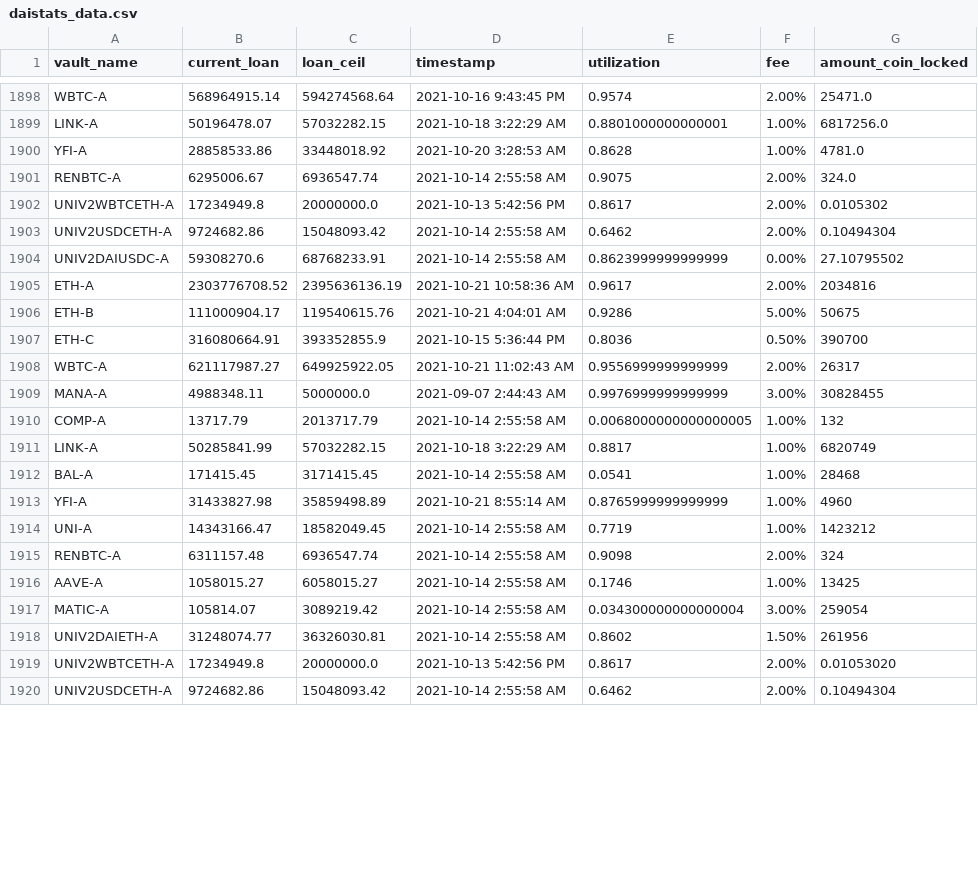
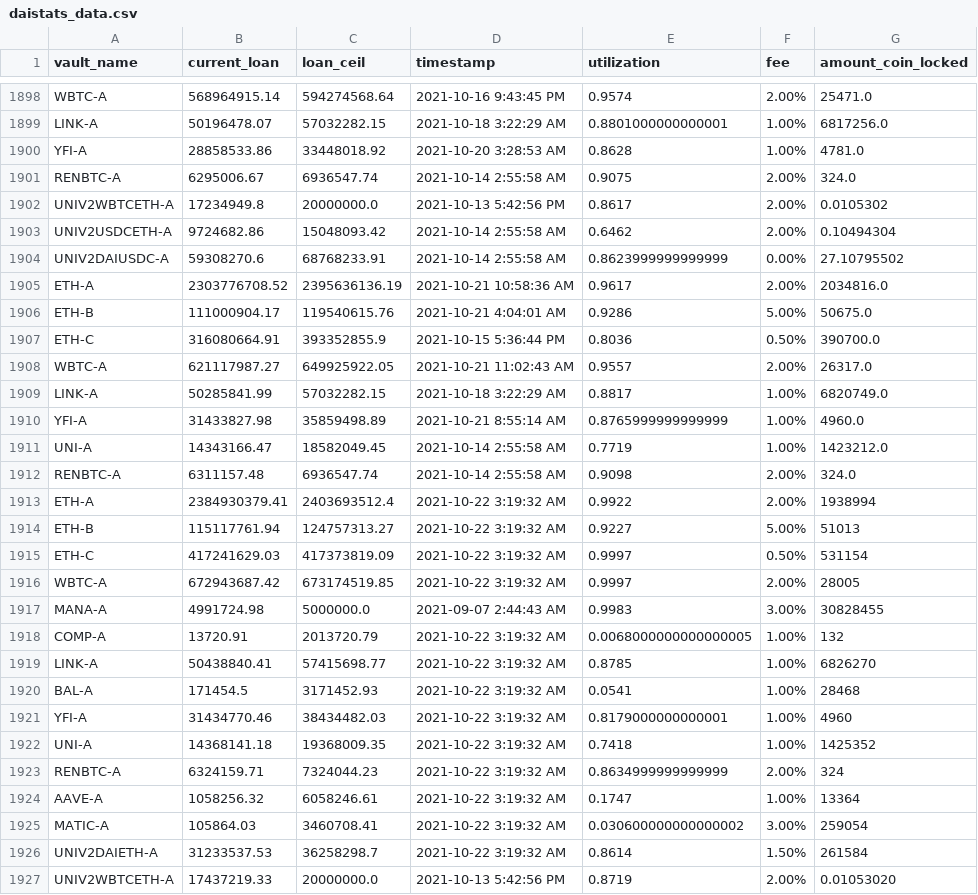
Before and after one commit to geniusnhu/daistats, a CSV file: daistats_data.csv, drawn as a sheet; only a part is shown, gaps mark what is left out; the diff covers the shown part only.

```diff
--- a/daistats_data.csv
+++ b/daistats_data.csv
@@ -1904,17 +1904,24 @@ UNIV2USDCETH-A,9724682.86,15048093.42,2021-10-14 2:55:58 AM,0.6462,2.00%,0.10494
 UNIV2DAIUSDC-A,59308270.6,68768233.91,2021-10-14 2:55:58 AM,0.8623999999999999,0.00%,27.10795502
-ETH-A,2303776708.52,2395636136.19,2021-10-21 10:58:36 AM,0.9617,2.00%,2034816
-ETH-B,111000904.17,119540615.76,2021-10-21 4:04:01 AM,0.9286,5.00%,50675
-ETH-C,316080664.91,393352855.9,2021-10-15 5:36:44 PM,0.8036,0.50%,390700
-WBTC-A,621117987.27,649925922.05,2021-10-21 11:02:43 AM,0.9556999999999999,2.00%,26317
-MANA-A,4988348.11,5000000.0,2021-09-07 2:44:43 AM,0.9976999999999999,3.00%,30828455
-COMP-A,13717.79,2013717.79,2021-10-14 2:55:58 AM,0.0068000000000000005,1.00%,132
-LINK-A,50285841.99,57032282.15,2021-10-18 3:22:29 AM,0.8817,1.00%,6820749
-BAL-A,171415.45,3171415.45,2021-10-14 2:55:58 AM,0.0541,1.00%,28468
-YFI-A,31433827.98,35859498.89,2021-10-21 8:55:14 AM,0.8765999999999999,1.00%,4960
-UNI-A,14343166.47,18582049.45,2021-10-14 2:55:58 AM,0.7719,1.00%,1423212
-RENBTC-A,6311157.48,6936547.74,2021-10-14 2:55:58 AM,0.9098,2.00%,324
-AAVE-A,1058015.27,6058015.27,2021-10-14 2:55:58 AM,0.1746,1.00%,13425
-MATIC-A,105814.07,3089219.42,2021-10-14 2:55:58 AM,0.034300000000000004,3.00%,259054
-UNIV2DAIETH-A,31248074.77,36326030.81,2021-10-14 2:55:58 AM,0.8602,1.50%,261956
-UNIV2WBTCETH-A,17234949.8,20000000.0,2021-10-13 5:42:56 PM,0.8617,2.00%,0.01053020
-UNIV2USDCETH-A,9724682.86,15048093.42,2021-10-14 2:55:58 AM,0.6462,2.00%,0.10494304
+ETH-A,2303776708.52,2395636136.19,2021-10-21 10:58:36 AM,0.9617,2.00%,2034816.0
+ETH-B,111000904.17,119540615.76,2021-10-21 4:04:01 AM,0.9286,5.00%,50675.0
+ETH-C,316080664.91,393352855.9,2021-10-15 5:36:44 PM,0.8036,0.50%,390700.0
+WBTC-A,621117987.27,649925922.05,2021-10-21 11:02:43 AM,0.9557,2.00%,26317.0
+LINK-A,50285841.99,57032282.15,2021-10-18 3:22:29 AM,0.8817,1.00%,6820749.0
+YFI-A,31433827.98,35859498.89,2021-10-21 8:55:14 AM,0.8765999999999999,1.00%,4960.0
+UNI-A,14343166.47,18582049.45,2021-10-14 2:55:58 AM,0.7719,1.00%,1423212.0
+RENBTC-A,6311157.48,6936547.74,2021-10-14 2:55:58 AM,0.9098,2.00%,324.0
+ETH-A,2384930379.41,2403693512.4,2021-10-22 3:19:32 AM,0.9922,2.00%,1938994
+ETH-B,115117761.94,124757313.27,2021-10-22 3:19:32 AM,0.9227,5.00%,51013
+ETH-C,417241629.03,417373819.09,2021-10-22 3:19:32 AM,0.9997,0.50%,531154
+WBTC-A,672943687.42,673174519.85,2021-10-22 3:19:32 AM,0.9997,2.00%,28005
+MANA-A,4991724.98,5000000.0,2021-09-07 2:44:43 AM,0.9983,3.00%,30828455
+COMP-A,13720.91,2013720.79,2021-10-22 3:19:32 AM,0.0068000000000000005,1.00%,132
+LINK-A,50438840.41,57415698.77,2021-10-22 3:19:32 AM,0.8785,1.00%,6826270
+BAL-A,171454.5,3171452.93,2021-10-22 3:19:32 AM,0.0541,1.00%,28468
+YFI-A,31434770.46,38434482.03,2021-10-22 3:19:32 AM,0.8179000000000001,1.00%,4960
+UNI-A,14368141.18,19368009.35,2021-10-22 3:19:32 AM,0.7418,1.00%,1425352
+RENBTC-A,6324159.71,7324044.23,2021-10-22 3:19:32 AM,0.8634999999999999,2.00%,324
+AAVE-A,1058256.32,6058246.61,2021-10-22 3:19:32 AM,0.1747,1.00%,13364
+MATIC-A,105864.03,3460708.41,2021-10-22 3:19:32 AM,0.030600000000000002,3.00%,259054
+UNIV2DAIETH-A,31233537.53,36258298.7,2021-10-22 3:19:32 AM,0.8614,1.50%,261584
+UNIV2WBTCETH-A,17437219.33,20000000.0,2021-10-13 5:42:56 PM,0.8719,2.00%,0.01053020
```
Also changed, not shown: 2 added rows, 1 removed row and 8 edited cells elsewhere in this file, BTC_price.csv, rich_wallet.csv.
